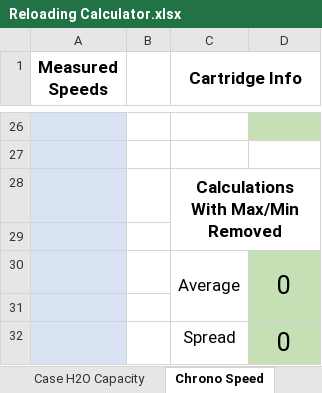
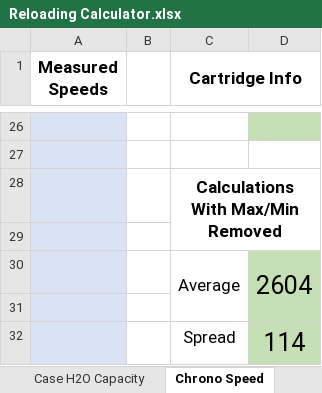
Before and after one commit to NemesisXB/ReloadingCalculator, an Excel workbook: Reloading Calculator.xlsx, sheet Chrono Speed, drawn as a sheet; only a part is shown, gaps mark what is left out; values as stored, in another font and other column widths than the file's, no borders; the diff covers the shown part only; the diff names each change by its address in the sheet, - before the commit and + after, or states it on an @@ line.

```diff
--- a/Reloading Calculator.xlsx (sheet Chrono Speed)
+++ b/Reloading Calculator.xlsx (sheet Chrono Speed)
-D30: 0
+D30: 2604
-D32: 0
+D32: 114
```
Also changed, not shown: 9 added rows, 9 removed rows, 5 edited cells, cell formats and merged cells elsewhere in this sheet, sheet Case H2O Capacity, sheet OBT Tool, sheet RN, sheet QL Calib, other sheet tabs, charts or pictures.
